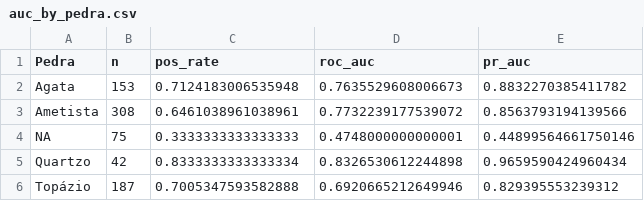
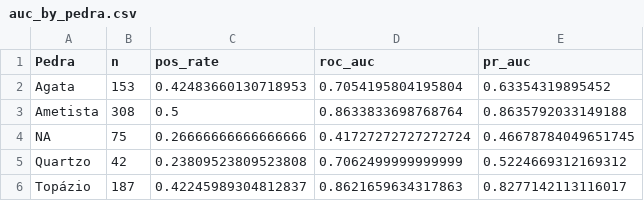
Before and after one commit to EduardoBraz1/datathon-passos-magicos, a CSV file: reports/auc_by_pedra.csv, drawn as a sheet.

```diff
--- a/reports/auc_by_pedra.csv
+++ b/reports/auc_by_pedra.csv
@@ -1,6 +1,6 @@
 Pedra,n,pos_rate,roc_auc,pr_auc
-Agata,153,0.7124183006535948,0.7635529608006673,0.8832270385411782
-Ametista,308,0.6461038961038961,0.7732239177539072,0.8563793194139566
-NA,75,0.3333333333333333,0.4748000000000001,0.44899564661750146
-Quartzo,42,0.8333333333333334,0.8326530612244898,0.9659590424960434
-Topázio,187,0.7005347593582888,0.6920665212649946,0.829395553239312
+Agata,153,0.42483660130718953,0.7054195804195804,0.63354319895452
+Ametista,308,0.5,0.8633833698768764,0.8635792033149188
+NA,75,0.26666666666666666,0.41727272727272724,0.46678784049651745
+Quartzo,42,0.23809523809523808,0.7062499999999999,0.5224669312169312
+Topázio,187,0.42245989304812837,0.8621659634317863,0.8277142113116017
```
Also changed, not shown: data/processed/predicoes_risco_2025.csv, reports/auc_by_fase.csv, 26 other files.
